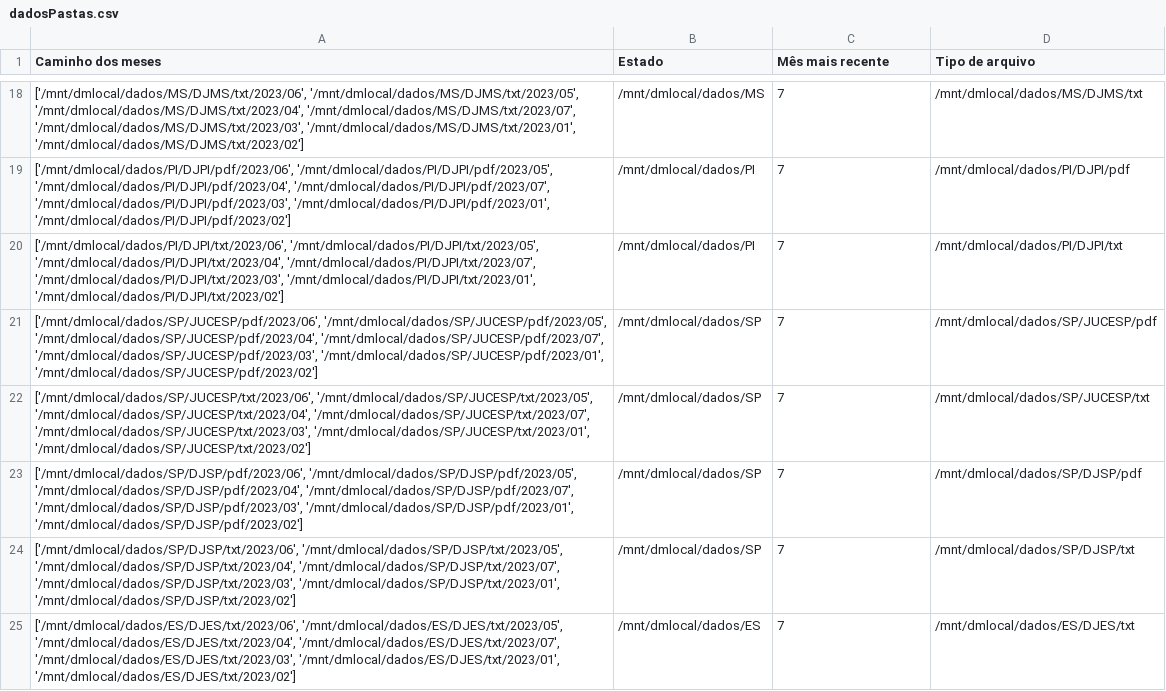
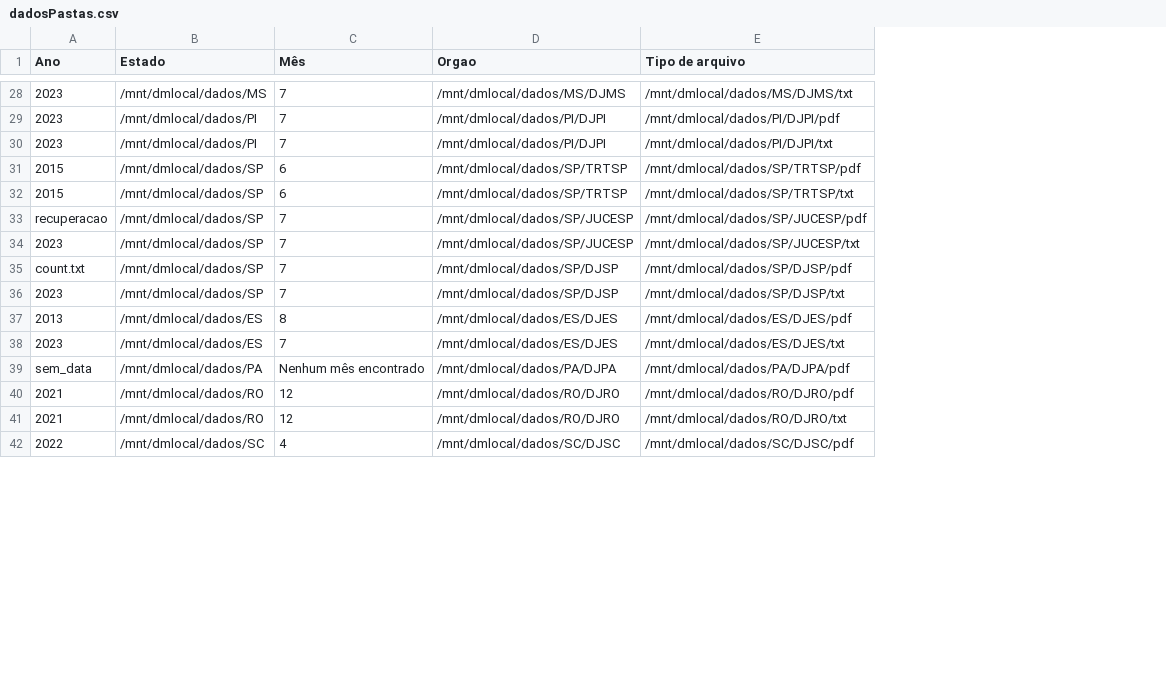
Before and after one commit to pedrograngeiro/Navegacao-de-arquivos-e-extracao, a CSV file: dadosPastas.csv, drawn as a sheet; only a part is shown, gaps mark what is left out; removed rows and columns are numbered as before the commit, all else as after; the diff covers the shown part only; the diff names each change by its address in the sheet, - before the commit and + after, or states it on an @@ line.

```diff
--- a/dadosPastas.csv
+++ b/dadosPastas.csv
-column A (Caminho dos meses), rows 18-25: ['/mnt/dmlocal/dados/MS/DJMS/txt/2023/06', '/mnt/dmlocal/dados/MS/DJMS/txt/2023/05', '/mnt/dmlocal/dados/MS/DJMS/txt/2023/04', '/mnt/dmlocal/dados/MS/DJMS/txt/2023/07', '/mnt/dmlocal/dados/MS/DJMS/txt/2023/03', '/mnt/dmlocal/dados/MS/DJMS/txt/2023/01', '/mnt/dmlocal/dados/MS/DJMS/txt/2023/02'] | ['/mnt/dmlocal/dados/PI/DJPI/pdf/2023/06', '/mnt/dmlocal/dados/PI/DJPI/pdf/2023/05', '/mnt/dmlocal/dados/PI/DJPI/pdf/2023/04', '/mnt/dmlocal/dados/PI/DJPI/pdf/2023/07', '/mnt/dmlocal/dados/PI/DJPI/pdf/2023/03', '/mnt/dmlocal/dados/PI/DJPI/pdf/2023/01', '/mnt/dmlocal/dados/PI/DJPI/pdf/2023/02'] | ['/mnt/dmlocal/dados/PI/DJPI/txt/2023/06', '/mnt/dmlocal/dados/PI/DJPI/txt/2023/05', '/mnt/dmlocal/dados/PI/DJPI/txt/2023/04', '/mnt/dmlocal/dados/PI/DJPI/txt/2023/07', '/mnt/dmlocal/dados/PI/DJPI/txt/2023/03', '/mnt/dmlocal/dados/PI/DJPI/txt/2023/01', '/mnt/dmlocal/dados/PI/DJPI/txt/2023/02'] | ['/mnt/dmlocal/dados/SP/JUCESP/pdf/2023/06', '/mnt/dmlocal/dados/SP/JUCESP/pdf/2023/05', '/mnt/dmlocal/dados/SP/JUCESP/pdf/2023/04', '/mnt/dmlocal/dados/SP/JUCESP/pdf/2023/07', '/mnt/dmlocal/dados/SP/JUCESP/pdf/2023/03', '/mnt/dmlocal/dados/SP/JUCESP/pdf/2023/01', '/mnt/dmlocal/dados/SP/JUCESP/pdf/2023/02'] | ['/mnt/dmlocal/dados/SP/JUCESP/txt/2023/06', '/mnt/dmlocal/dados/SP/JUCESP/txt/2023/05', '/mnt/dmlocal/dados/SP/JUCESP/txt/2023/04', '/mnt/dmlocal/dados/SP/JUCESP/txt/2023/07', '/mnt/dmlocal/dados/SP/JUCESP/txt/2023/03', '/mnt/dmlocal/dados/SP/JUCESP/txt/2023/01', '/mnt/dmlocal/dados/SP/JUCESP/txt/2023/02'] | ['/mnt/dmlocal/dados/SP/DJSP/pdf/2023/06', '/mnt/dmlocal/dados/SP/DJSP/pdf/2023/05', '/mnt/dmlocal/dados/SP/DJSP/pdf/2023/04', '/mnt/dmlocal/dados/SP/DJSP/pdf/2023/07', '/mnt/dmlocal/dados/SP/DJSP/pdf/2023/03', '/mnt/dmlocal/dados/SP/DJSP/pdf/2023/01', '/mnt/dmlocal/dados/SP/DJSP/pdf/2023/02'] | ['/mnt/dmlocal/dados/SP/DJSP/txt/2023/06', '/mnt/dmlocal/dados/SP/DJSP/txt/2023/05', '/mnt/dmlocal/dados/SP/DJSP/txt/2023/04', '/mnt/dmlocal/dados/SP/DJSP/txt/2023/07', '/mnt/dmlocal/dados/SP/DJSP/txt/2023/03', '/mnt/dmlocal/dados/SP/DJSP/txt/2023/01', '/mnt/dmlocal/dados/SP/DJSP/txt/2023/02'] | ['/mnt/dmlocal/dados/ES/DJES/txt/2023/06', '/mnt/dmlocal/dados/ES/DJES/txt/2023/05', '/mnt/dmlocal/dados/ES/DJES/txt/2023/04', '/mnt/dmlocal/dados/ES/DJES/txt/2023/07', '/mnt/dmlocal/dados/ES/DJES/txt/2023/03', '/mnt/dmlocal/dados/ES/DJES/txt/2023/01', '/mnt/dmlocal/dados/ES/DJES/txt/2023/02']
+column A (Ano), rows 28-30: all 2023; rows 33-36: recuperacao | 2023 | count.txt | 2023; row 38: 2023
+column D (Orgao), rows 28-30: /mnt/dmlocal/dados/MS/DJMS | /mnt/dmlocal/dados/PI/DJPI | /mnt/dmlocal/dados/PI/DJPI; rows 33-36: /mnt/dmlocal/dados/SP/JUCESP | /mnt/dmlocal/dados/SP/JUCESP | /mnt/dmlocal/dados/SP/DJSP | /mnt/dmlocal/dados/SP/DJSP; row 38: /mnt/dmlocal/dados/ES/DJES
-C1: Mês mais recente
+C1: Mês
+row 31: 2015 | /mnt/dmlocal/dados/SP | 6 | /mnt/dmlocal/dados/SP/TRTSP | /mnt/dmlocal/dados/SP/TRTSP/pdf
+row 32: 2015 | /mnt/dmlocal/dados/SP | 6 | /mnt/dmlocal/dados/SP/TRTSP | /mnt/dmlocal/dados/SP/TRTSP/txt
+row 37: 2013 | /mnt/dmlocal/dados/ES | 8 | /mnt/dmlocal/dados/ES/DJES | /mnt/dmlocal/dados/ES/DJES/pdf
+row 39: sem_data | /mnt/dmlocal/dados/PA | Nenhum mês encontrado | /mnt/dmlocal/dados/PA/DJPA | /mnt/dmlocal/dados/PA/DJPA/pdf
+row 40: 2021 | /mnt/dmlocal/dados/RO | 12 | /mnt/dmlocal/dados/RO/DJRO | /mnt/dmlocal/dados/RO/DJRO/pdf
+row 41: 2021 | /mnt/dmlocal/dados/RO | 12 | /mnt/dmlocal/dados/RO/DJRO | /mnt/dmlocal/dados/RO/DJRO/txt
+row 42: 2022 | /mnt/dmlocal/dados/SC | 4 | /mnt/dmlocal/dados/SC/DJSC | /mnt/dmlocal/dados/SC/DJSC/pdf
```
Also changed, not shown: 19 added rows and 1 edited cell elsewhere in this file, 5 other files.
